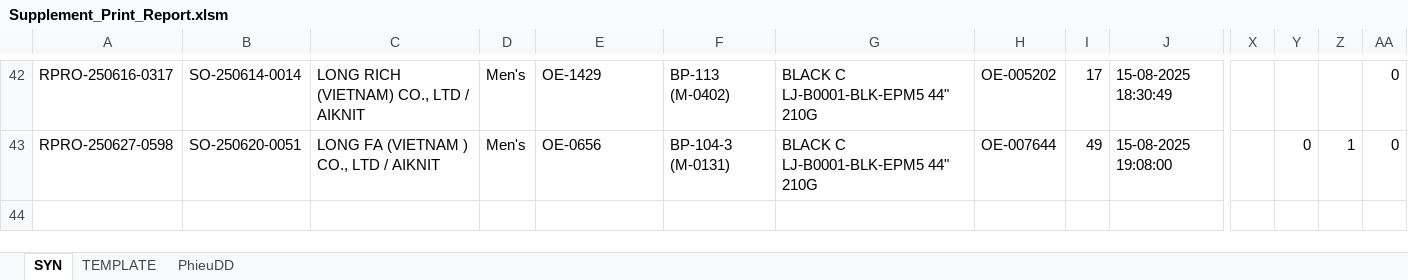
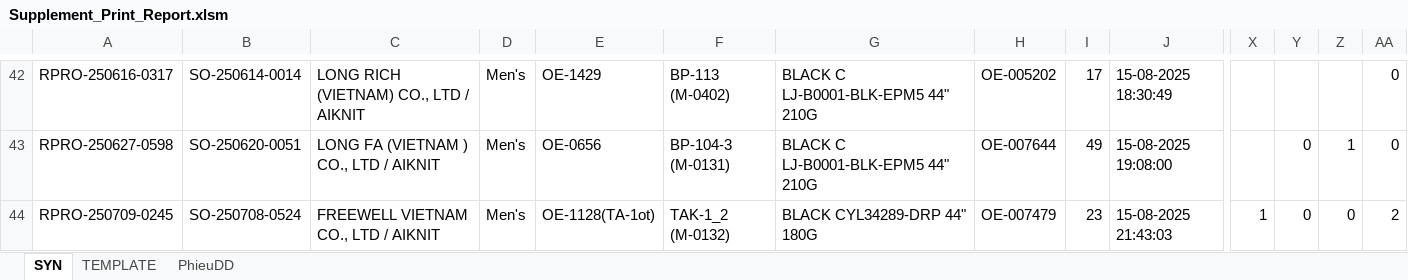
Before and after one commit to Truongchankhong2/vercel-dashboard, an Excel workbook: data/Supplement_Print_Report.xlsm, sheet SYN, drawn as a sheet; only a part is shown, gaps mark what is left out; values as stored, in another font and other column widths than the file's, no borders; charts and pictures not drawn; rows hold the shown columns only; the diff names each change by its address in the sheet, - before the commit and + after, or states it on an @@ line.

```diff
--- a/data/Supplement_Print_Report.xlsm (sheet SYN)
+++ b/data/Supplement_Print_Report.xlsm (sheet SYN)
+row 44: RPRO-250709-0245 | SO-250708-0524 | FREEWELL VIETNAM CO., LTD / AIKNIT | Men's | OE-1128(TA-1ot) | TAK-1_2 (M-0132) | BLACK CYL34289-DRP 44" 180G | OE-007479 | 23 | 15-08-2025 21:43:03 | 1 | 0 | 0 | 2
```
Also changed, not shown: sheet TEMPLATE, sheet PhieuDD, 1 other file.
